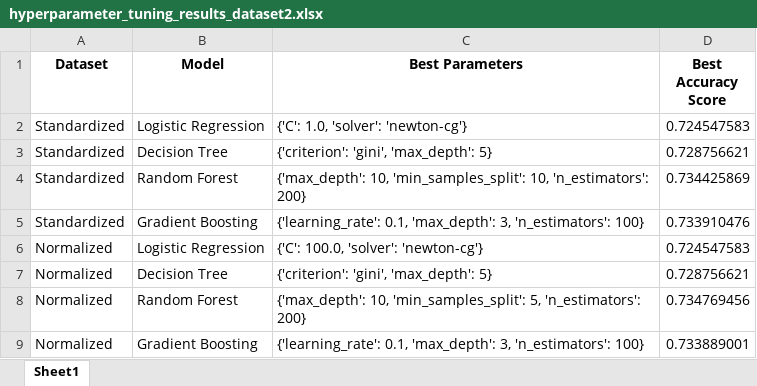
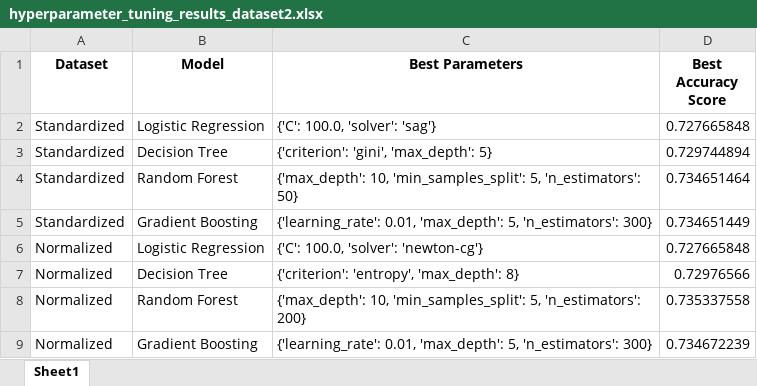
Before and after one commit to smlatic/Machine-Learning-ITHS, an Excel workbook: LAB/Disease_detection/hyperparameter_tuning_results_dataset2.xlsx, sheet Sheet1, drawn as a sheet; values as stored, in another font and other column widths than the file's, no borders; the diff names each change by its address in the sheet, - before the commit and + after, or states it on an @@ line.

```diff
--- a/LAB/Disease_detection/hyperparameter_tuning_results_dataset2.xlsx (sheet Sheet1)
+++ b/LAB/Disease_detection/hyperparameter_tuning_results_dataset2.xlsx (sheet Sheet1)
-C2 (Best Parameters): {'C': 1.0, 'solver': 'newton-cg'}
+C2 (Best Parameters): {'C': 100.0, 'solver': 'sag'}
-D2 (Best Accuracy Score): 0.724547583
+D2 (Best Accuracy Score): 0.727665848
-D3 (Best Accuracy Score): 0.728756621
+D3 (Best Accuracy Score): 0.729744894
-C4 (Best Parameters): …10, 'min_samples_split': 10, 'n_estimators': 200}
+C4 (Best Parameters): …10, 'min_samples_split': 5, 'n_estimators': 50}
-D4 (Best Accuracy Score): 0.734425869
+D4 (Best Accuracy Score): 0.734651464
-C5 (Best Parameters): {'learning_rate': 0.1, 'max_depth': 3, 'n_estimators': 100}
+C5 (Best Parameters): {'learning_rate': 0.01, 'max_depth': 5, 'n_estimators': 300}
-D5 (Best Accuracy Score): 0.733910476
+D5 (Best Accuracy Score): 0.734651449
-D6 (Best Accuracy Score): 0.724547583
+D6 (Best Accuracy Score): 0.727665848
-C7 (Best Parameters): {'criterion': 'gini', 'max_depth': 5}
+C7 (Best Parameters): {'criterion': 'entropy', 'max_depth': 8}
-D7 (Best Accuracy Score): 0.728756621
+D7 (Best Accuracy Score): 0.72976566
-D8 (Best Accuracy Score): 0.734769456
+D8 (Best Accuracy Score): 0.735337558
-C9 (Best Parameters): {'learning_rate': 0.1, 'max_depth': 3, 'n_estimators': 100}
+C9 (Best Parameters): {'learning_rate': 0.01, 'max_depth': 5, 'n_estimators': 300}
-D9 (Best Accuracy Score): 0.733889001
+D9 (Best Accuracy Score): 0.734672239
```
Also changed, not shown: LAB/Disease_detection/hyperparameter_tuning_results_dataset1.xlsx, 3 other files.
